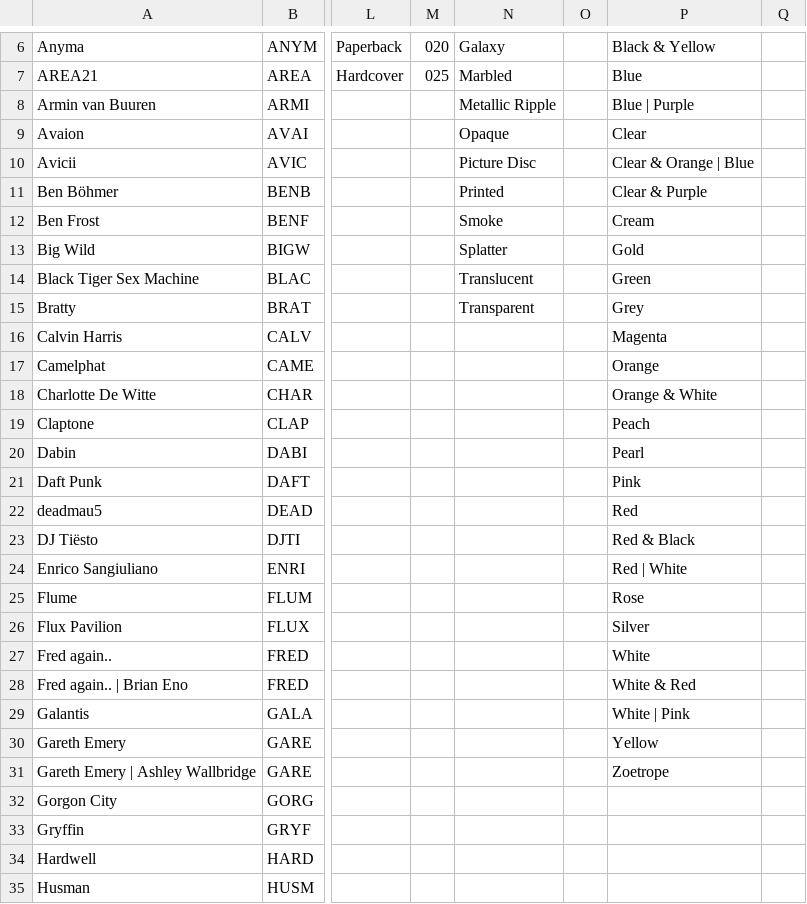
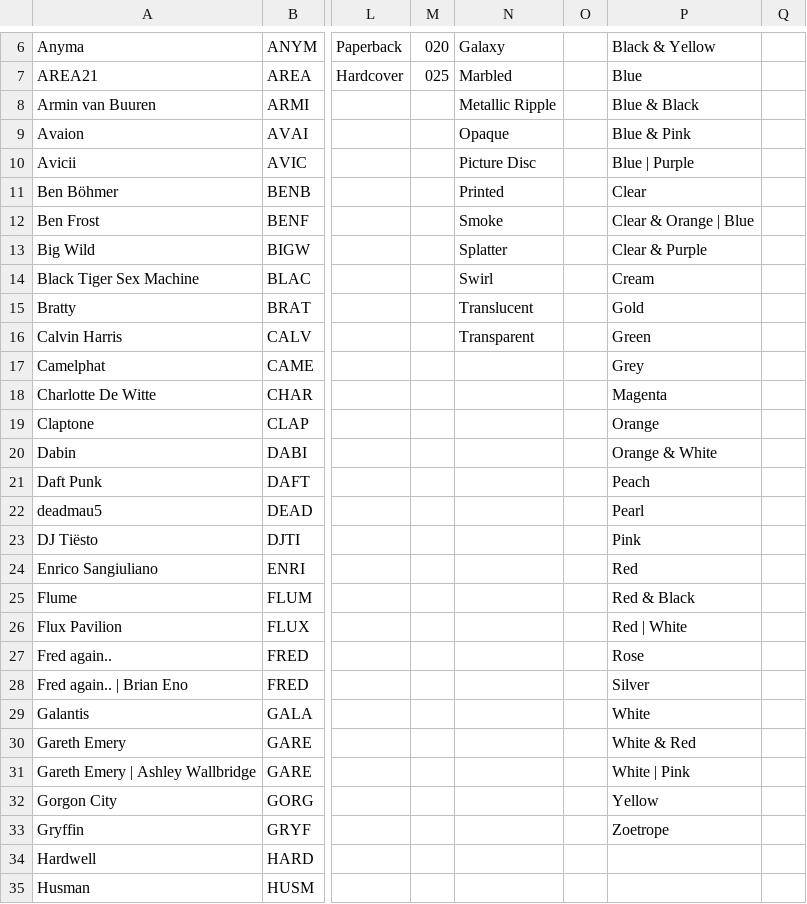
Before and after one commit to Everardo-shain/collections, a CSV file: src/data/csv_files/music_collection - Lists.csv, drawn as a sheet; only a part is shown, gaps mark what is left out; the diff covers the shown part only; the diff names each change by its address in the sheet, - before the commit and + after, or states it on an @@ line.

```diff
--- a/src/data/csv_files/music_collection - Lists.csv
+++ b/src/data/csv_files/music_collection - Lists.csv
-P8: Blue | Purple
+P8: Blue & Black
-P9: Clear
+P9: Blue & Pink
-P10: Clear & Orange | Blue
+P10: Blue | Purple
-P11: Clear & Purple
+P11: Clear
-P12: Cream
+P12: Clear & Orange | Blue
-P13: Gold
+P13: Clear & Purple
-N14: Translucent
+N14: Swirl
-P14: Green
+P14: Cream
-N15: Transparent
+N15: Translucent
-P15: Grey
+P15: Gold
-N16: (empty)
+N16: Transparent
-P16: Magenta
+P16: Green
-P17: Orange
+P17: Grey
-P18: Orange & White
+P18: Magenta
-P19: Peach
+P19: Orange
-P20: Pearl
+P20: Orange & White
-P21: Pink
+P21: Peach
-P22: Red
+P22: Pearl
-P23: Red & Black
+P23: Pink
-P24: Red | White
+P24: Red
-P25: Rose
+P25: Red & Black
-P26: Silver
+P26: Red | White
-P27: White
+P27: Rose
-P28: White & Red
+P28: Silver
-P29: White | Pink
+P29: White
-P30: Yellow
+P30: White & Red
-P31: Zoetrope
+P31: White | Pink
-P32: (empty)
+P32: Yellow
-P33: (empty)
+P33: Zoetrope
```
Also changed, not shown: 1 added row, 1 removed row and 7 edited cells elsewhere in this file, src/data/csv_files/football_collection - Collection.csv, src/data/csv_files/music_collection - Collection.csv, 3 other files.
